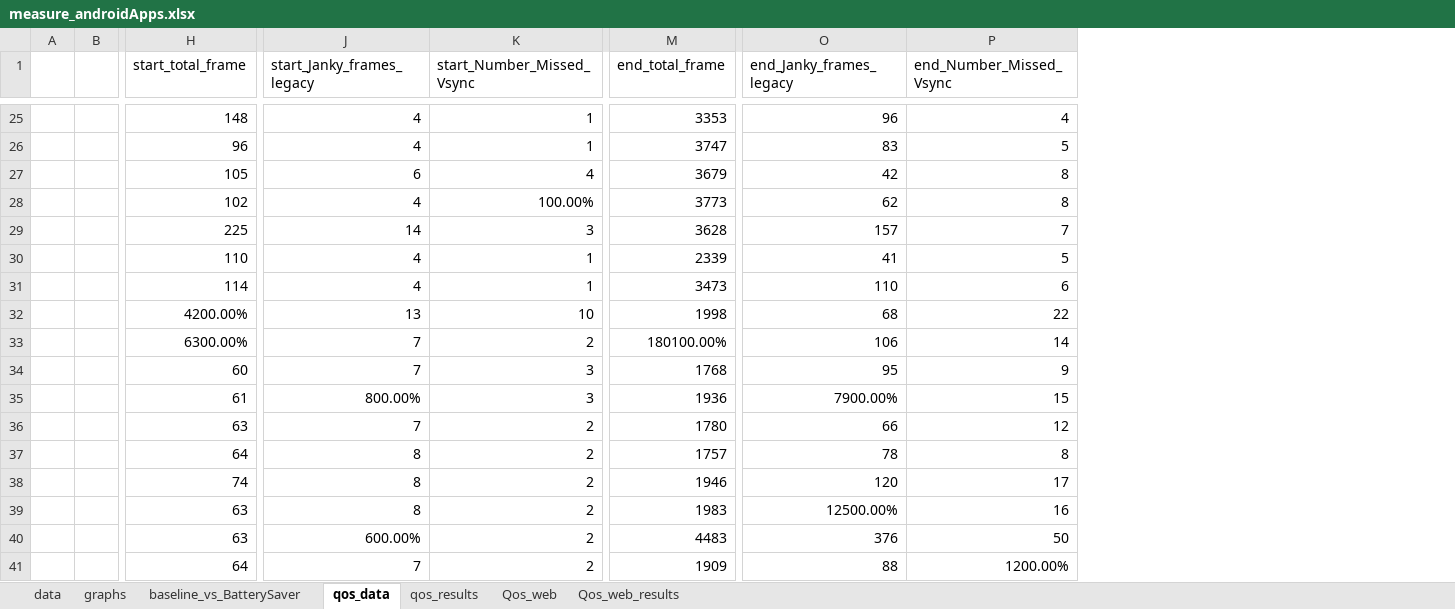
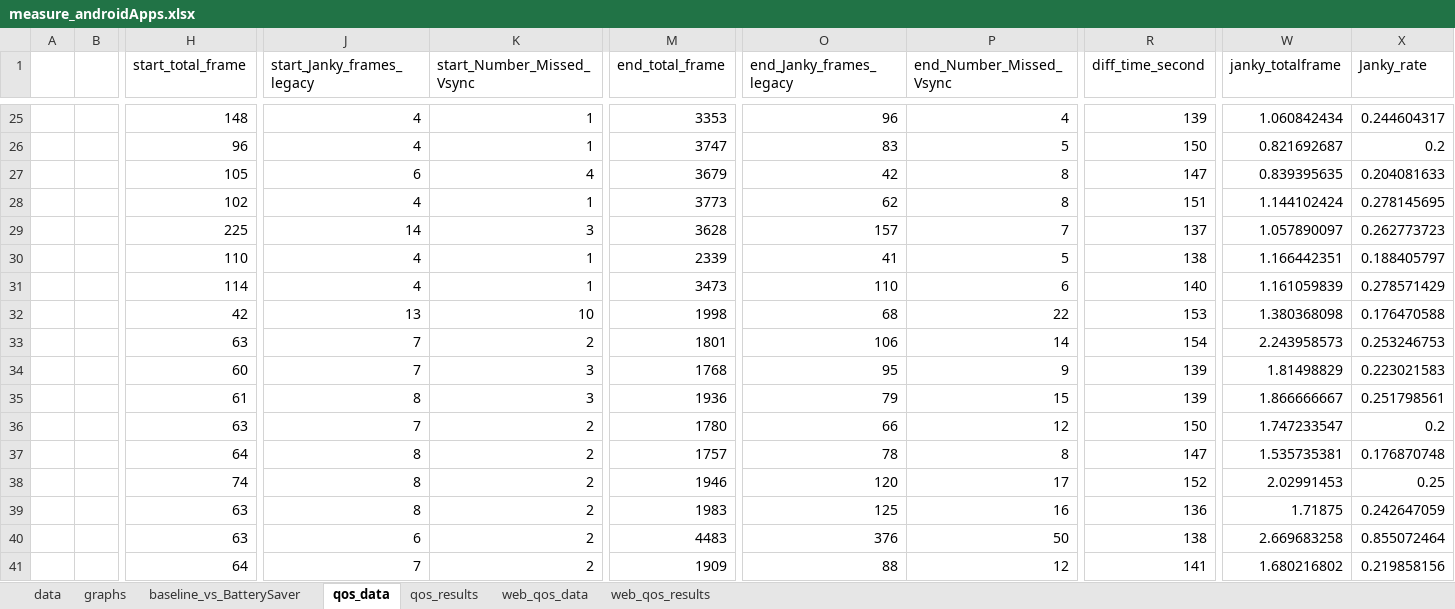
Before and after one commit to yalmalaq/energise, an Excel workbook: data/measure_androidApps.xlsx, sheet qos_data, drawn as a sheet; only a part is shown, gaps mark what is left out; values as stored, in another font and other column widths than the file's, no borders; the diff covers the shown part only; the diff names each change by its address in the sheet, - before the commit and + after, or states it on an @@ line.

```diff
--- a/data/measure_androidApps.xlsx (sheet qos_data)
+++ b/data/measure_androidApps.xlsx (sheet qos_data)
-sheet tab: Qos_web
-sheet tab: Qos_web_results
+sheet tab: web_qos_data
+sheet tab: web_qos_results
+column R (diff_time_second), rows 25-41: 139 | 150 | 147 | 151 | 137 | 138 | 140 | 153 | 154 | 139 | 139 | 150 | 147 | 152 | 136 | 138 | 141
+column W (janky_totalframe), rows 25-41: 1.060842434 | 0.821692687 | 0.839395635 | 1.144102424 | 1.057890097 | 1.166442351 | 1.161059839 | 1.380368098 | 2.243958573 | 1.81498829 | 1.866666667 | 1.747233547 | 1.535735381 | 2.02991453 | 1.71875 | 2.669683258 | 1.680216802
+column X (Janky_rate), rows 25-41: 0.244604317 | 0.2 | 0.204081633 | 0.278145695 | 0.262773723 | 0.188405797 | 0.278571429 | 0.176470588 | 0.253246753 | 0.223021583 | 0.251798561 | 0.2 | 0.176870748 | 0.25 | 0.242647059 | 0.855072464 | 0.219858156
-K28 (start_Number_Missed_Vsync): 100.00%
+K28 (start_Number_Missed_Vsync): 1
-H32 (start_total_frame): 4200.00%
+H32 (start_total_frame): 42
-H33 (start_total_frame): 6300.00%
+H33 (start_total_frame): 63
-M33 (end_total_frame): 180100.00%
+M33 (end_total_frame): 1801
-J35 (start_Janky_frames_legacy): 800.00%
+J35 (start_Janky_frames_legacy): 8
-O35 (end_Janky_frames_legacy): 7900.00%
+O35 (end_Janky_frames_legacy): 79
-O39 (end_Janky_frames_legacy): 12500.00%
+O39 (end_Janky_frames_legacy): 125
-J40 (start_Janky_frames_legacy): 600.00%
+J40 (start_Janky_frames_legacy): 6
-P41 (end_Number_Missed_Vsync): 1200.00%
+P41 (end_Number_Missed_Vsync): 12
```
Also changed, not shown: 63 added rows and 20 edited cells elsewhere in this sheet, sheet qos_results, sheet graphs.
